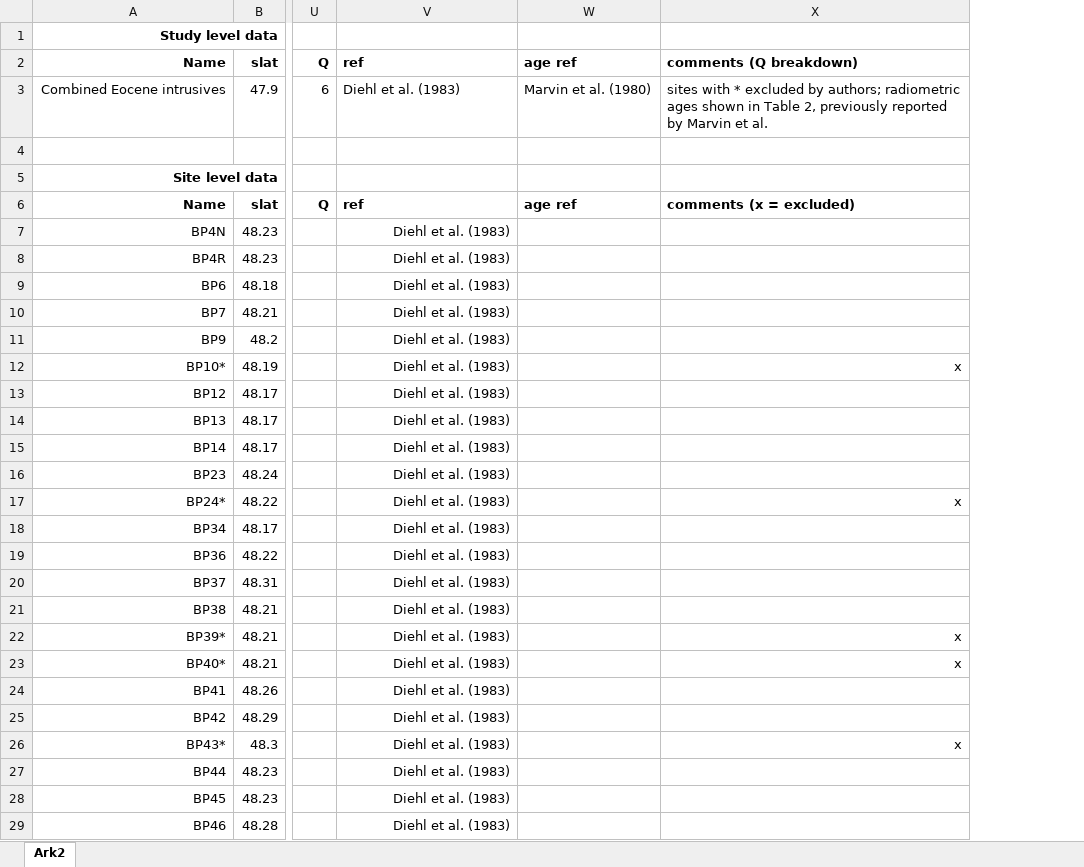
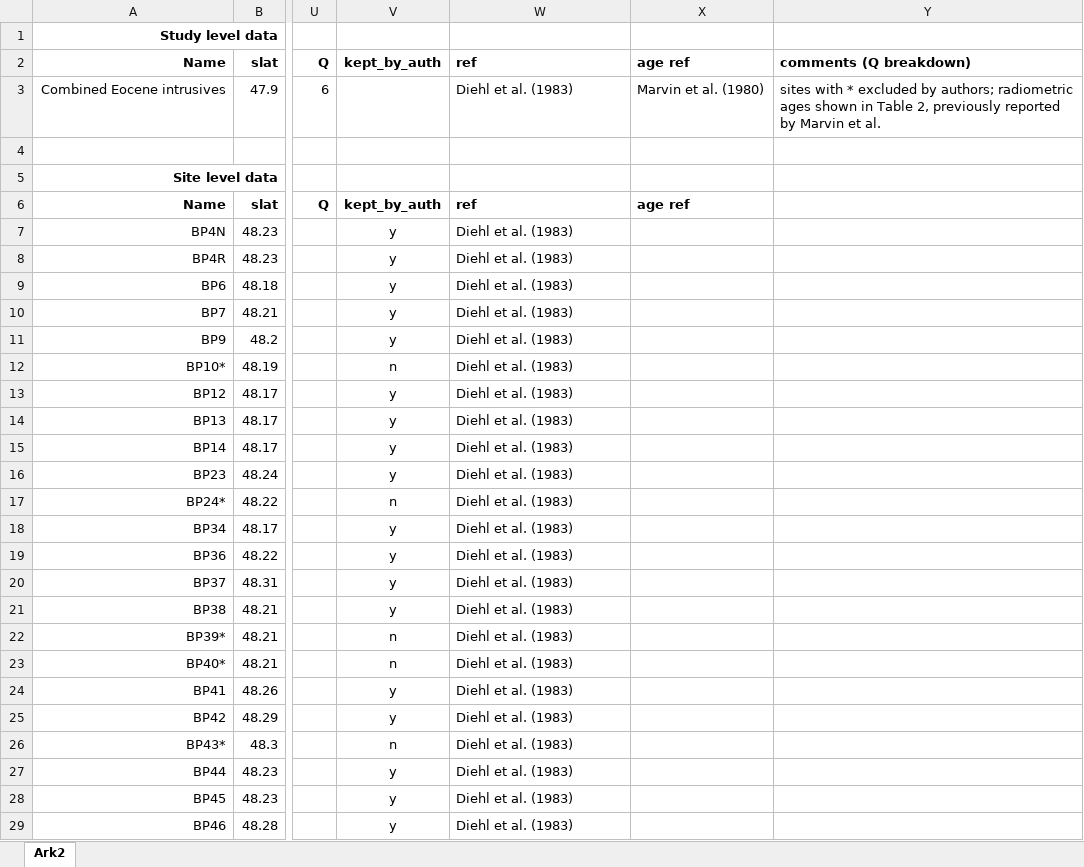
Before and after one commit to bramvaes/Young_CEED_2.0, an Excel workbook: data/VGPs_NAM/38.xlsx, sheet Ark2, drawn as a sheet; only a part is shown, gaps mark what is left out; values as stored, in another font and other column widths than the file's, no borders; charts and pictures not drawn; removed rows and columns are numbered as before the commit, all else as after; the diff covers the shown part only; the diff names each change by its address in the sheet, - before the commit and + after, or states it on an @@ line.

```diff
--- a/data/VGPs_NAM/38.xlsx (sheet Ark2)
+++ b/data/VGPs_NAM/38.xlsx (sheet Ark2)
+column V, rows 2-29: kept_by_auth |  |  |  | kept_by_auth | y | y | y | y | y | n | y | y | y | y | n | y | y | y | y | n | n | y | y | n | y | y | y
-column X, rows 2-26: comments (Q breakdown) | sites with * excluded by authors; radiometric ages shown in Table 2, previously reported by Marvin et al. |  |  | comments (x = excluded) |  |  |  |  |  | x |  |  |  |  | x |  |  |  |  | x | x |  |  | x
+column Y, rows 2-3: comments (Q breakdown) | sites with * excluded by authors; radiometric ages shown in Table 2, previously reported by Marvin et al.
-W7:W29 alignment: right
+W7:W29 alignment: left
```
Also changed, not shown: 1 edited cell and cell formats elsewhere in this sheet, data/VGPs_NAM/10.xlsx, data/VGPs_NAM/21.xlsx, 28 other files.
